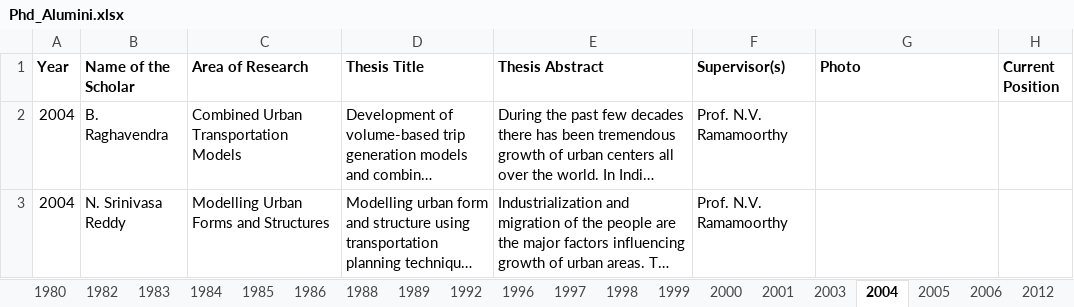
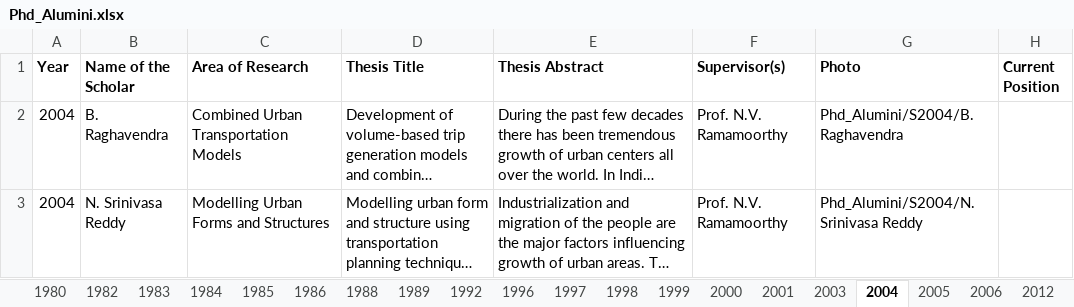
Before and after one commit to tdhead/NITW-Transportation, an Excel workbook: excels/Phd_Alumini.xlsx, sheet 2004, drawn as a sheet; long unchanged cells end in …; values as stored, in another font and other column widths than the file's, no borders; the diff names each change by its address in the sheet, - before the commit and + after, or states it on an @@ line.

Commit message:
phd alumini data update

```diff
--- a/excels/Phd_Alumini.xlsx (sheet 2004)
+++ b/excels/Phd_Alumini.xlsx (sheet 2004)
-G2 (Photo): (empty)
+G2 (Photo): Phd_Alumini/S2004/B. Raghavendra
-G3 (Photo): (empty)
+G3 (Photo): Phd_Alumini/S2004/N. Srinivasa Reddy
```
Also changed, not shown: sheet 2001, sheet 2005, sheet 2003, 7 other files.
